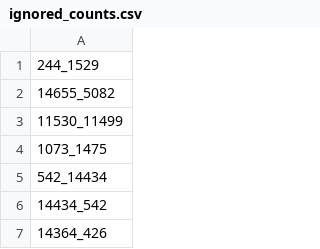
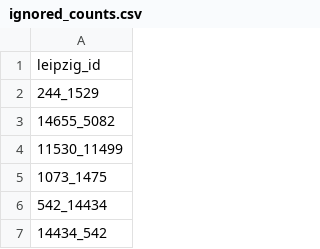
Before and after one commit to vahid94/matsim-leipzig, a CSV file: scenarios/input/ignored_counts.csv, drawn as a sheet; only a part is shown; the shorter side is filled out with more unchanged rows.

```diff
--- a/scenarios/input/ignored_counts.csv
+++ b/scenarios/input/ignored_counts.csv
@@ -1 +1,2 @@
+leipzig_id
 244_1529
```
Also changed, not shown: 2 other files.
